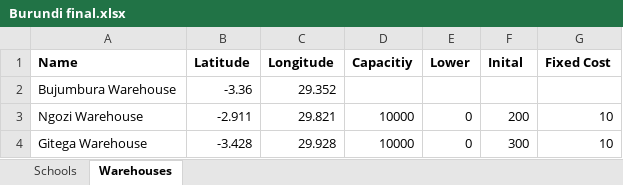
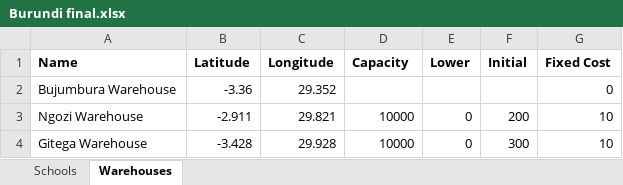
Before and after one commit to Leo-Simpson/IRP-framework, an Excel workbook: Design/Burundi final.xlsx, sheet Warehouses, drawn as a sheet; values as stored, in another font and other column widths than the file's, no borders; table styles not drawn; the diff names each change by its address in the sheet, - before the commit and + after, or states it on an @@ line.

Commit message:
Changed Excel and adapted ISI and main

```diff
--- a/Design/Burundi final.xlsx (sheet Warehouses)
+++ b/Design/Burundi final.xlsx (sheet Warehouses)
-D1: Capacitiy
+D1: Capacity
-F1: Inital
+F1: Initial
-G2 (Fixed Cost): (empty)
+G2 (Fixed Cost): 0
```
Also changed, not shown: 2 other files.
